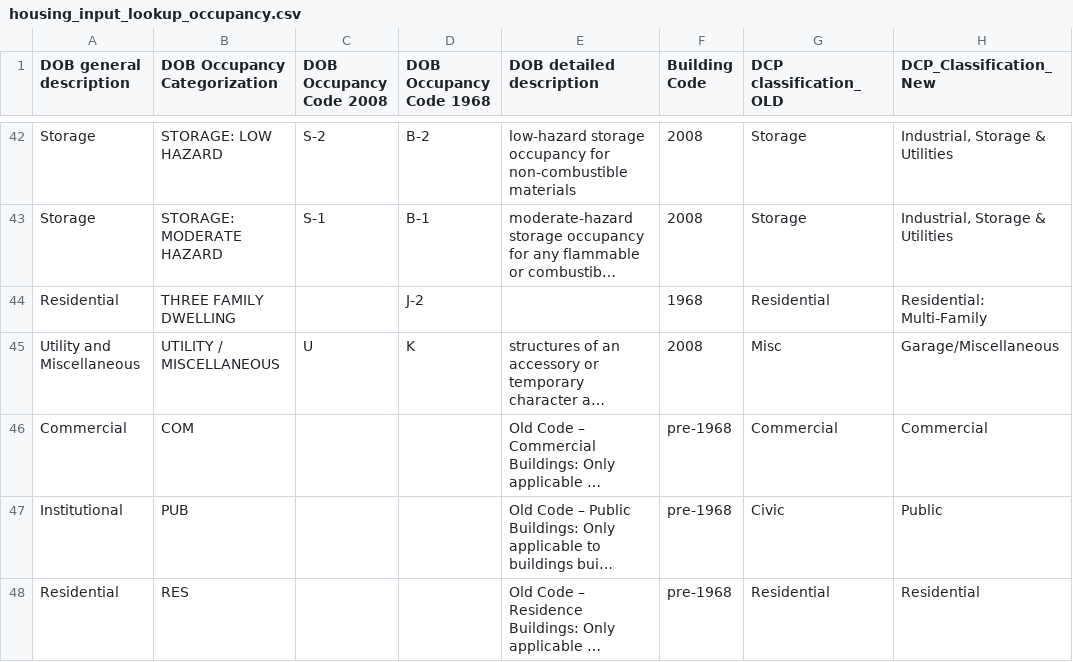
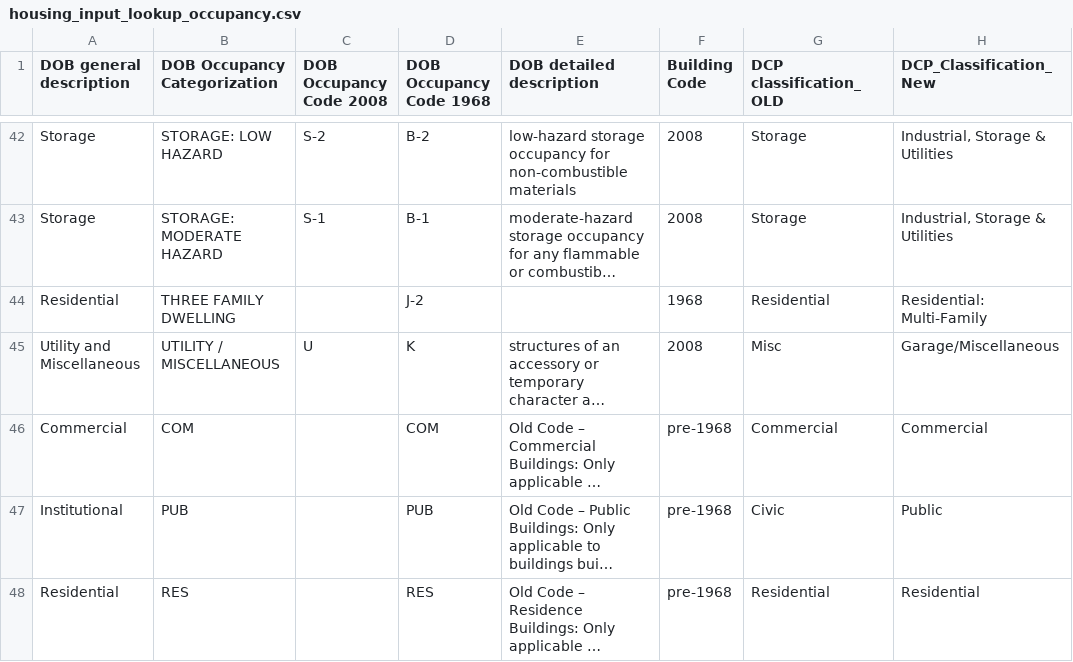
Before and after one commit to NYCPlanning/db-housing, a CSV file: housing_build/data/housing_input_lookup_occupancy.csv, drawn as a sheet; only a part is shown, gaps mark what is left out; long unchanged cells end in …; the diff names each change by its address in the sheet, - before the commit and + after, or states it on an @@ line.

Commit message:
Update housing_input_lookup_occupancy.csv

```diff
--- a/housing_build/data/housing_input_lookup_occupancy.csv
+++ b/housing_build/data/housing_input_lookup_occupancy.csv
-D46 (DOB Occupancy Code 1968): (empty)
+D46 (DOB Occupancy Code 1968): COM
-D47 (DOB Occupancy Code 1968): (empty)
+D47 (DOB Occupancy Code 1968): PUB
-D48 (DOB Occupancy Code 1968): (empty)
+D48 (DOB Occupancy Code 1968): RES
```
